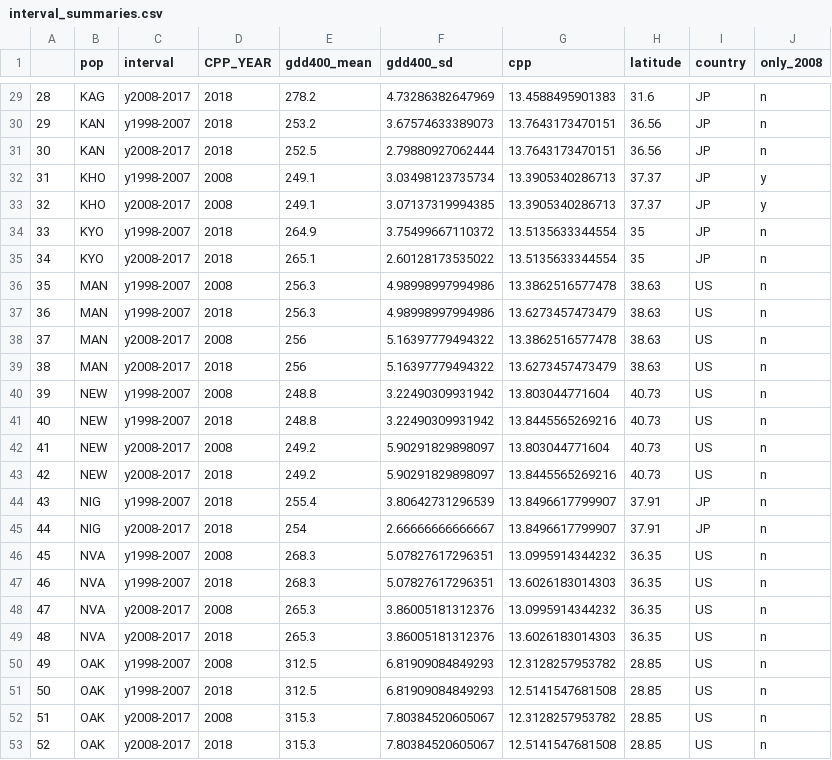
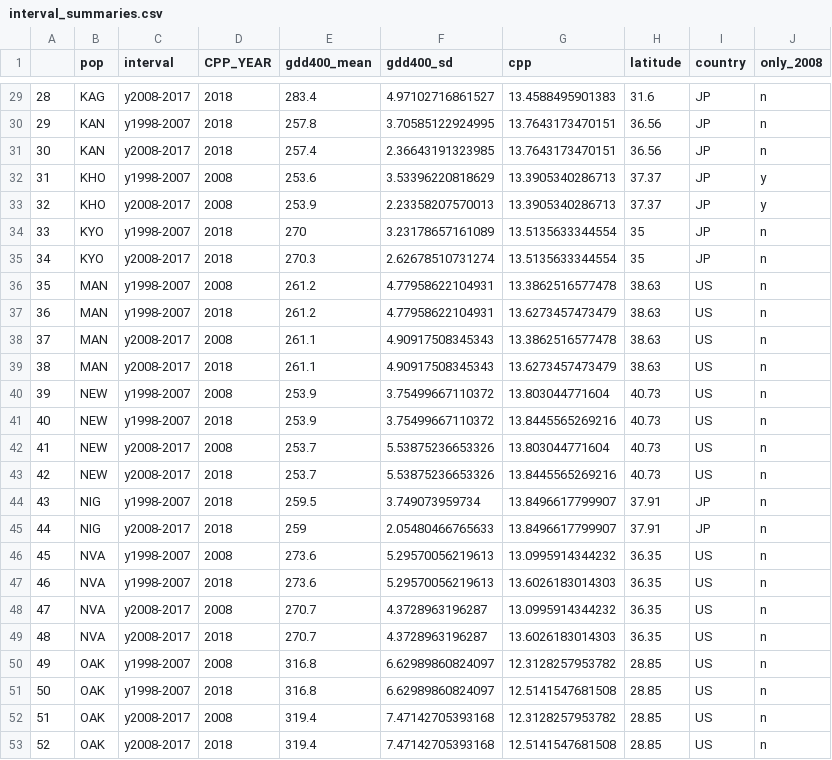
Before and after one commit to amusheg/albopictus-cpp, a CSV file: interval_summaries.csv, drawn as a sheet; only a part is shown, gaps mark what is left out; the diff covers the shown part only.

```diff
--- a/interval_summaries.csv
+++ b/interval_summaries.csv
@@ -29,25 +29,25 @@
-"28","KAG","y2008-2017","2018",278.2,4.73286382647969,13.4588495901383,31.6,"JP","n"
-"29","KAN","y1998-2007","2018",253.2,3.67574633389073,13.7643173470151,36.56,"JP","n"
-"30","KAN","y2008-2017","2018",252.5,2.79880927062444,13.7643173470151,36.56,"JP","n"
-"31","KHO","y1998-2007","2008",249.1,3.03498123735734,13.3905340286713,37.37,"JP","y"
-"32","KHO","y2008-2017","2008",249.1,3.07137319994385,13.3905340286713,37.37,"JP","y"
-"33","KYO","y1998-2007","2018",264.9,3.75499667110372,13.5135633344554,35,"JP","n"
-"34","KYO","y2008-2017","2018",265.1,2.60128173535022,13.5135633344554,35,"JP","n"
-"35","MAN","y1998-2007","2008",256.3,4.98998997994986,13.3862516577478,38.63,"US","n"
-"36","MAN","y1998-2007","2018",256.3,4.98998997994986,13.6273457473479,38.63,"US","n"
-"37","MAN","y2008-2017","2008",256,5.16397779494322,13.3862516577478,38.63,"US","n"
-"38","MAN","y2008-2017","2018",256,5.16397779494322,13.6273457473479,38.63,"US","n"
-"39","NEW","y1998-2007","2008",248.8,3.22490309931942,13.803044771604,40.73,"US","n"
-"40","NEW","y1998-2007","2018",248.8,3.22490309931942,13.8445565269216,40.73,"US","n"
-"41","NEW","y2008-2017","2008",249.2,5.90291829898097,13.803044771604,40.73,"US","n"
-"42","NEW","y2008-2017","2018",249.2,5.90291829898097,13.8445565269216,40.73,"US","n"
-"43","NIG","y1998-2007","2018",255.4,3.80642731296539,13.8496617799907,37.91,"JP","n"
-"44","NIG","y2008-2017","2018",254,2.66666666666667,13.8496617799907,37.91,"JP","n"
-"45","NVA","y1998-2007","2008",268.3,5.07827617296351,13.0995914344232,36.35,"US","n"
-"46","NVA","y1998-2007","2018",268.3,5.07827617296351,13.6026183014303,36.35,"US","n"
-"47","NVA","y2008-2017","2008",265.3,3.86005181312376,13.0995914344232,36.35,"US","n"
-"48","NVA","y2008-2017","2018",265.3,3.86005181312376,13.6026183014303,36.35,"US","n"
-"49","OAK","y1998-2007","2008",312.5,6.81909084849293,12.3128257953782,28.85,"US","n"
-"50","OAK","y1998-2007","2018",312.5,6.81909084849293,12.5141547681508,28.85,"US","n"
-"51","OAK","y2008-2017","2008",315.3,7.80384520605067,12.3128257953782,28.85,"US","n"
-"52","OAK","y2008-2017","2018",315.3,7.80384520605067,12.5141547681508,28.85,"US","n"
+"28","KAG","y2008-2017","2018",283.4,4.97102716861527,13.4588495901383,31.6,"JP","n"
+"29","KAN","y1998-2007","2018",257.8,3.70585122924995,13.7643173470151,36.56,"JP","n"
+"30","KAN","y2008-2017","2018",257.4,2.36643191323985,13.7643173470151,36.56,"JP","n"
+"31","KHO","y1998-2007","2008",253.6,3.53396220818629,13.3905340286713,37.37,"JP","y"
+"32","KHO","y2008-2017","2008",253.9,2.23358207570013,13.3905340286713,37.37,"JP","y"
+"33","KYO","y1998-2007","2018",270,3.23178657161089,13.5135633344554,35,"JP","n"
+"34","KYO","y2008-2017","2018",270.3,2.62678510731274,13.5135633344554,35,"JP","n"
+"35","MAN","y1998-2007","2008",261.2,4.77958622104931,13.3862516577478,38.63,"US","n"
+"36","MAN","y1998-2007","2018",261.2,4.77958622104931,13.6273457473479,38.63,"US","n"
+"37","MAN","y2008-2017","2008",261.1,4.90917508345343,13.3862516577478,38.63,"US","n"
+"38","MAN","y2008-2017","2018",261.1,4.90917508345343,13.6273457473479,38.63,"US","n"
+"39","NEW","y1998-2007","2008",253.9,3.75499667110372,13.803044771604,40.73,"US","n"
+"40","NEW","y1998-2007","2018",253.9,3.75499667110372,13.8445565269216,40.73,"US","n"
+"41","NEW","y2008-2017","2008",253.7,5.53875236653326,13.803044771604,40.73,"US","n"
+"42","NEW","y2008-2017","2018",253.7,5.53875236653326,13.8445565269216,40.73,"US","n"
+"43","NIG","y1998-2007","2018",259.5,3.749073959734,13.8496617799907,37.91,"JP","n"
+"44","NIG","y2008-2017","2018",259,2.05480466765633,13.8496617799907,37.91,"JP","n"
+"45","NVA","y1998-2007","2008",273.6,5.29570056219613,13.0995914344232,36.35,"US","n"
+"46","NVA","y1998-2007","2018",273.6,5.29570056219613,13.6026183014303,36.35,"US","n"
+"47","NVA","y2008-2017","2008",270.7,4.3728963196287,13.0995914344232,36.35,"US","n"
+"48","NVA","y2008-2017","2018",270.7,4.3728963196287,13.6026183014303,36.35,"US","n"
+"49","OAK","y1998-2007","2008",316.8,6.62989860824097,12.3128257953782,28.85,"US","n"
+"50","OAK","y1998-2007","2018",316.8,6.62989860824097,12.5141547681508,28.85,"US","n"
+"51","OAK","y2008-2017","2008",319.4,7.47142705393168,12.3128257953782,28.85,"US","n"
+"52","OAK","y2008-2017","2018",319.4,7.47142705393168,12.5141547681508,28.85,"US","n"
```
Also changed, not shown: 122 edited cells elsewhere in this file, DI_2015_FIELD.csv, cpp_calcs_filtered.csv, 5 other files.
